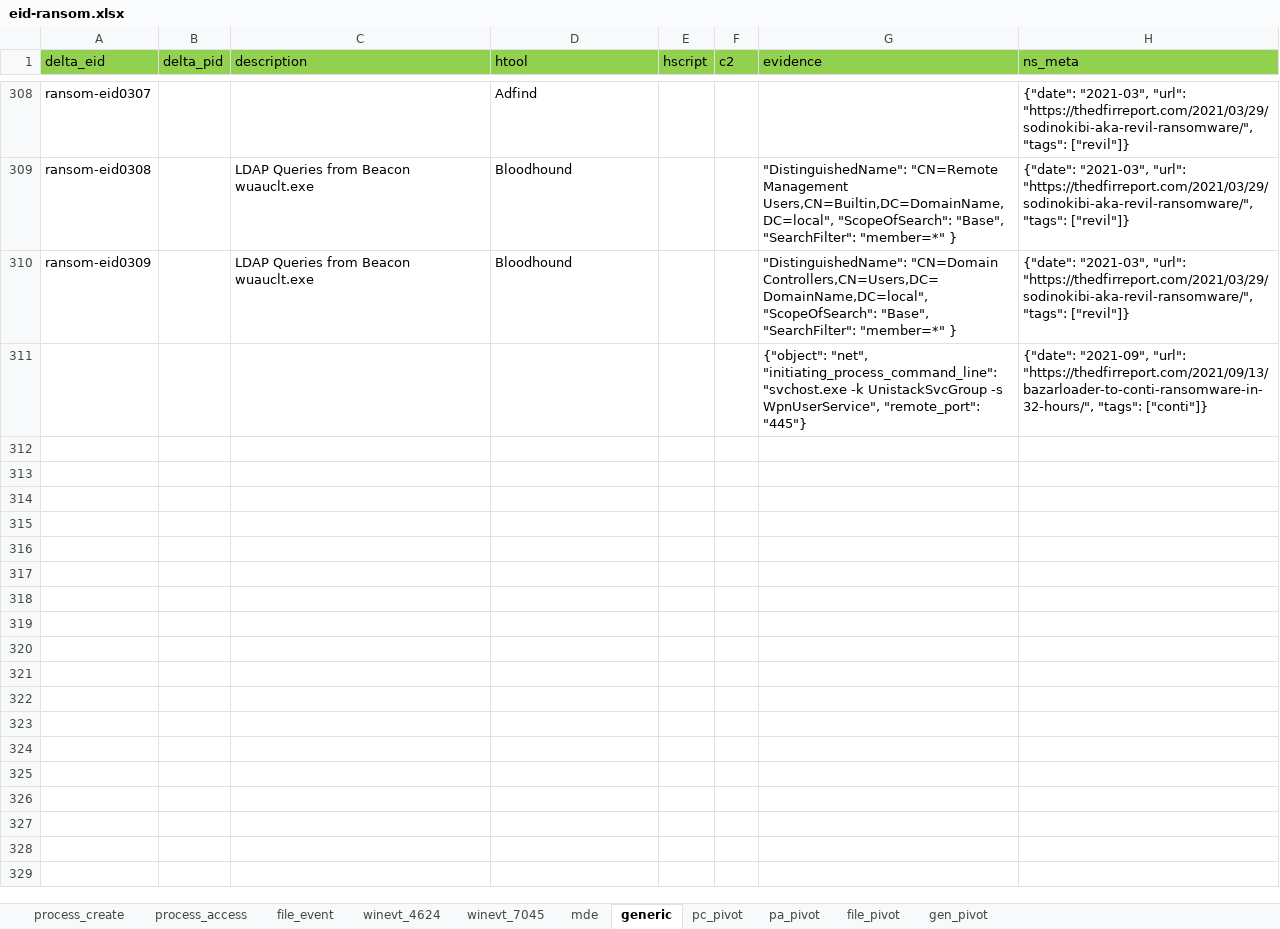
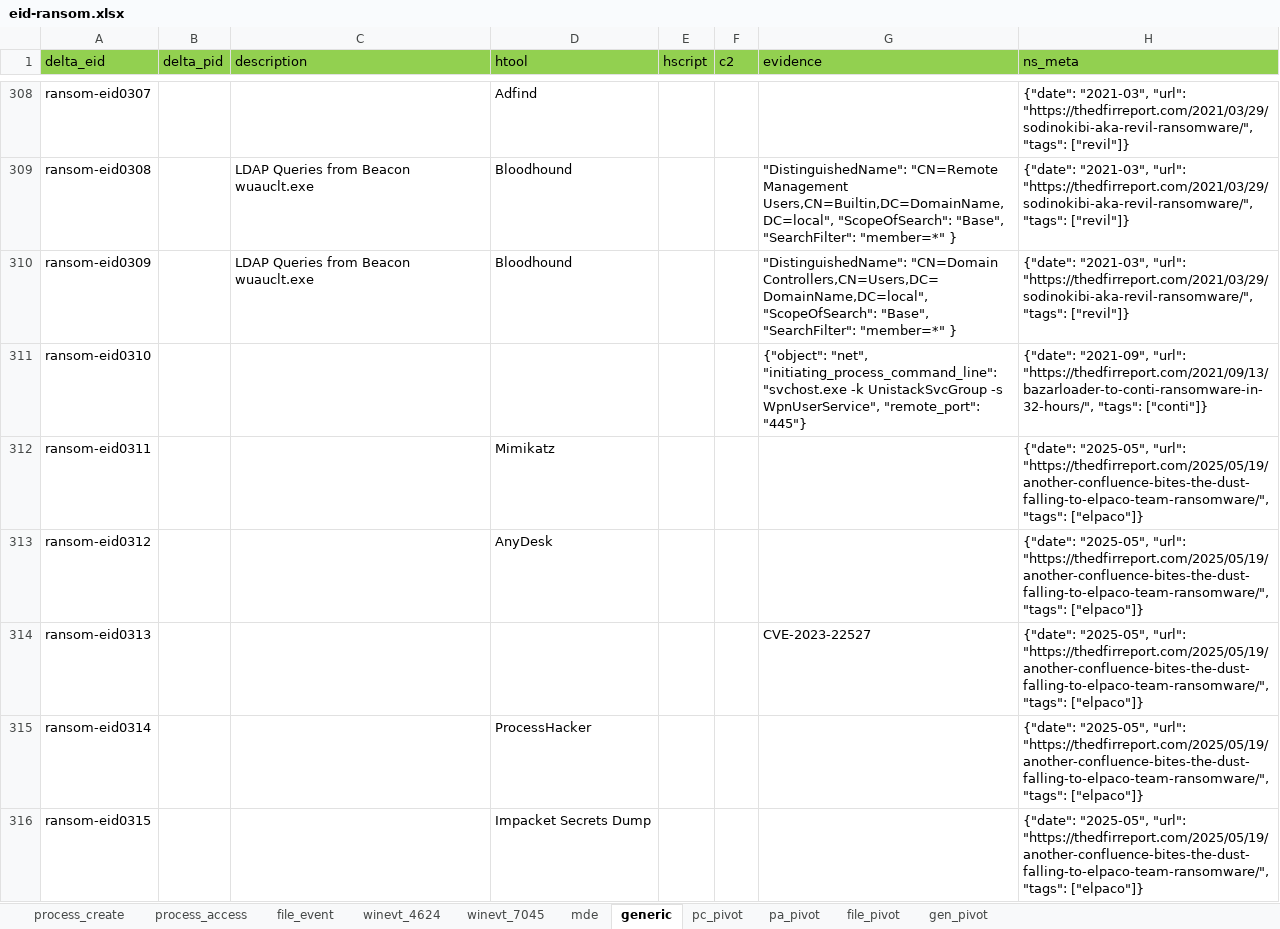
Before and after one commit to harveywargo2/h2w-delta, an Excel workbook: delta2/lib_evidence/eid-ransom.xlsx, sheet generic, drawn as a sheet; only a part is shown, gaps mark what is left out; values as stored, in another font and other column widths than the file's, no borders; table styles not drawn; the diff covers the shown part only; the diff names each change by its address in the sheet, - before the commit and + after, or states it on an @@ line.

```diff
--- a/delta2/lib_evidence/eid-ransom.xlsx (sheet generic)
+++ b/delta2/lib_evidence/eid-ransom.xlsx (sheet generic)
-A311 (delta_eid): (empty)
+A311 (delta_eid): ransom-eid0310
+row 312: ransom-eid0311 |  |  | Mimikatz |  |  |  | {"date": "2025-05", "url": "https://thedfirreport.com/2025/05/19/another-confluence-bites-the-dust-falling-to-elpaco-team-ransomware/", "tags": ["elpaco"]}
+row 313: ransom-eid0312 |  |  | AnyDesk |  |  |  | {"date": "2025-05", "url": "https://thedfirreport.com/2025/05/19/another-confluence-bites-the-dust-falling-to-elpaco-team-ransomware/", "tags": ["elpaco"]}
+row 314: ransom-eid0313 |  |  |  |  |  | CVE-2023-22527 | {"date": "2025-05", "url": "https://thedfirreport.com/2025/05/19/another-confluence-bites-the-dust-falling-to-elpaco-team-ransomware/", "tags": ["elpaco"]}
+row 315: ransom-eid0314 |  |  | ProcessHacker |  |  |  | {"date": "2025-05", "url": "https://thedfirreport.com/2025/05/19/another-confluence-bites-the-dust-falling-to-elpaco-team-ransomware/", "tags": ["elpaco"]}
+row 316: ransom-eid0315 |  |  | Impacket Secrets Dump |  |  |  | {"date": "2025-05", "url": "https://thedfirreport.com/2025/05/19/another-confluence-bites-the-dust-falling-to-elpaco-team-ransomware/", "tags": ["elpaco"]}
```
Also changed, not shown: 5 added rows elsewhere in this sheet, sheet process_create, sheet file_event, sheet process_access, delta2/lib_evidence/eid-htool.xlsx, delta2/lib_evidence/index_v2.xlsx, 8 other files.
